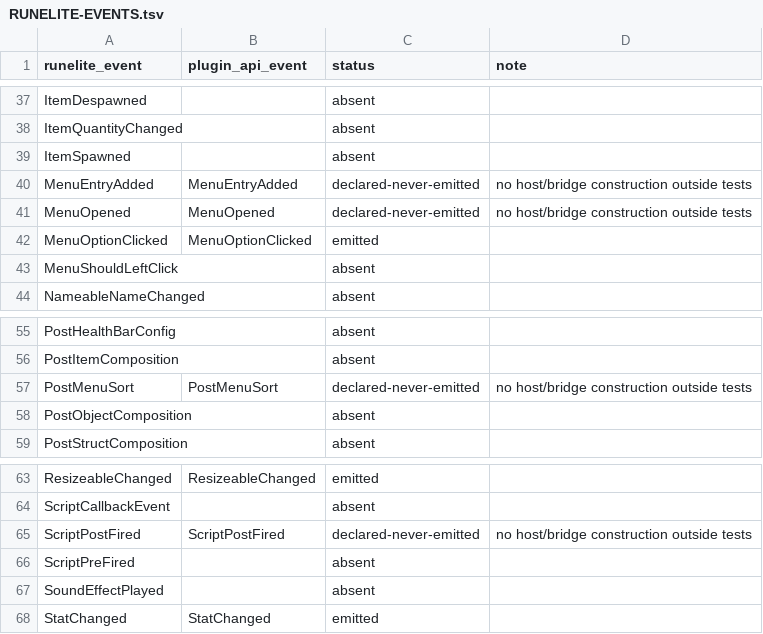
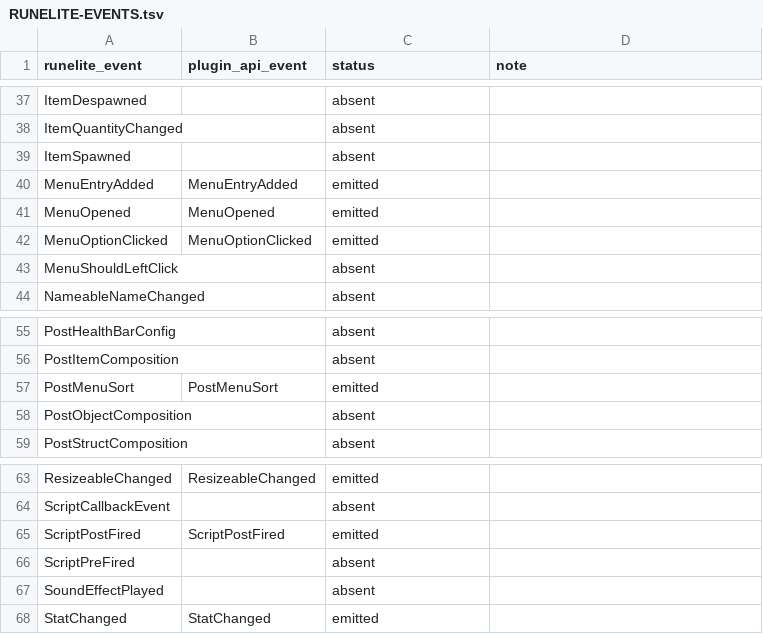
Before and after one commit to Neosback/rustclient, a TSV file: docs/reference/builtin-plugins/RUNELITE-EVENTS.tsv, drawn as a sheet; only a part is shown, gaps mark what is left out.

```diff
--- a/docs/reference/builtin-plugins/RUNELITE-EVENTS.tsv
+++ b/docs/reference/builtin-plugins/RUNELITE-EVENTS.tsv
@@ -39,4 +39,4 @@ ItemQuantityChanged		absent
 ItemSpawned		absent	
-MenuEntryAdded	MenuEntryAdded	declared-never-emitted	no host/bridge construction outside tests
-MenuOpened	MenuOpened	declared-never-emitted	no host/bridge construction outside tests
+MenuEntryAdded	MenuEntryAdded	emitted	
+MenuOpened	MenuOpened	emitted	
 MenuOptionClicked	MenuOptionClicked	emitted	
@@ -56,3 +56,3 @@ PostHealthBarConfig		absent
 PostItemComposition		absent	
-PostMenuSort	PostMenuSort	declared-never-emitted	no host/bridge construction outside tests
+PostMenuSort	PostMenuSort	emitted	
 PostObjectComposition		absent	
@@ -64,3 +64,3 @@ ResizeableChanged	ResizeableChanged	emitted
 ScriptCallbackEvent		absent	
-ScriptPostFired	ScriptPostFired	declared-never-emitted	no host/bridge construction outside tests
+ScriptPostFired	ScriptPostFired	emitted	
 ScriptPreFired		absent	
```
Also changed, not shown: docs/reference/builtin-plugins/RUNELITE-PLUGINS.tsv, 19 other files.
